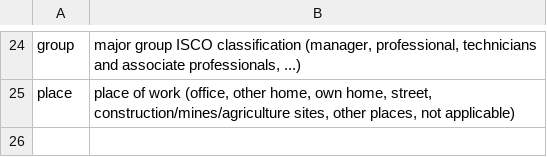
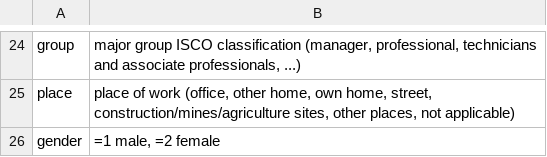
Before and after one commit to ConstanzaFosco/Fosco-Zurita_Short_run-economic-effects-of-lockdowns, a CSV file: VariablesData2.csv, drawn as a sheet; only a part is shown, gaps mark what is left out.

Commit message:
Update VariablesData2.csv

```diff
--- a/VariablesData2.csv
+++ b/VariablesData2.csv
@@ -25 +25,2 @@ group,"major group ISCO classification (manager, professional, technicians and a
 place,"place of work (office, other home, own home, street, construction/mines/agriculture sites, other places, not applicable)"
+gender, "=1 male, =2 female"
```
